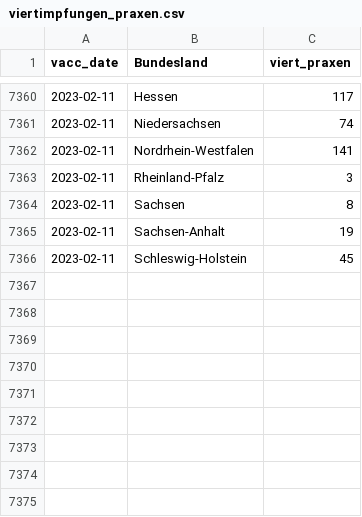
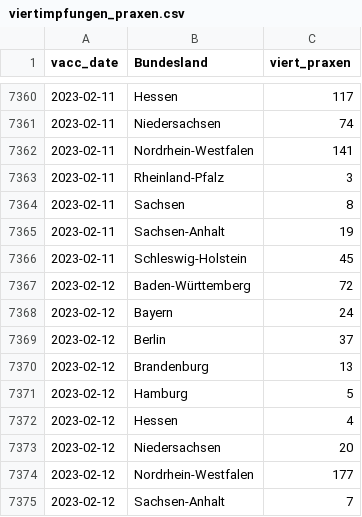
Before and after one commit to zidatalab/covid19dashboard, a CSV file: data/impfdax/viertimpfungen_praxen.csv, drawn as a sheet; only a part is shown, gaps mark what is left out.

Commit message:
Auto update Dashboard

```diff
--- a/data/impfdax/viertimpfungen_praxen.csv
+++ b/data/impfdax/viertimpfungen_praxen.csv
@@ -7366 +7366,10 @@ vacc_date,Bundesland,viert_praxen
 2023-02-11,Schleswig-Holstein,45
+2023-02-12,Baden-Württemberg,72
+2023-02-12,Bayern,24
+2023-02-12,Berlin,37
+2023-02-12,Brandenburg,13
+2023-02-12,Hamburg,5
+2023-02-12,Hessen,4
+2023-02-12,Niedersachsen,20
+2023-02-12,Nordrhein-Westfalen,177
+2023-02-12,Sachsen-Anhalt,7
```
